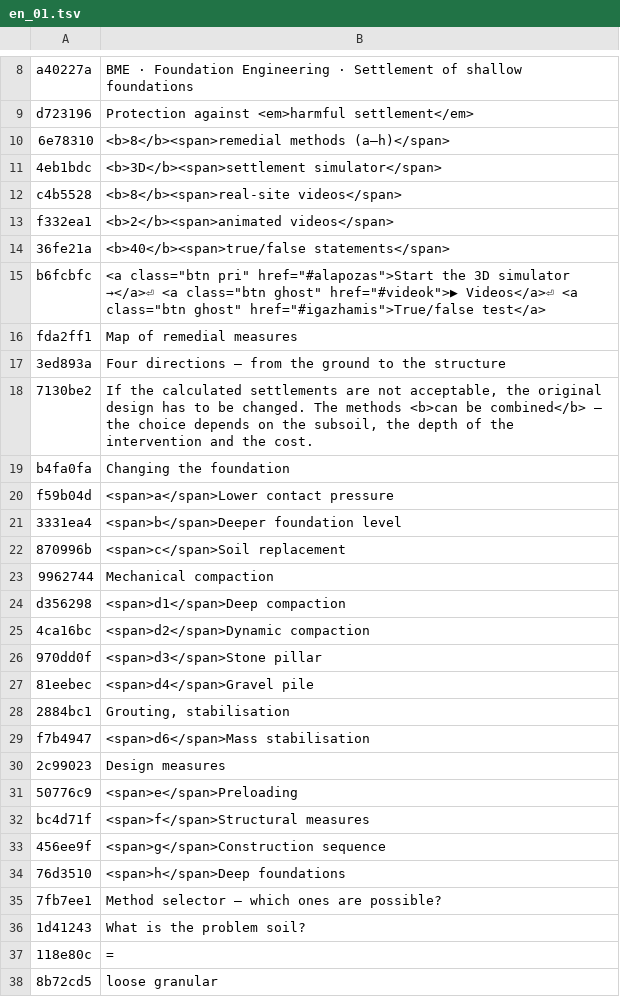
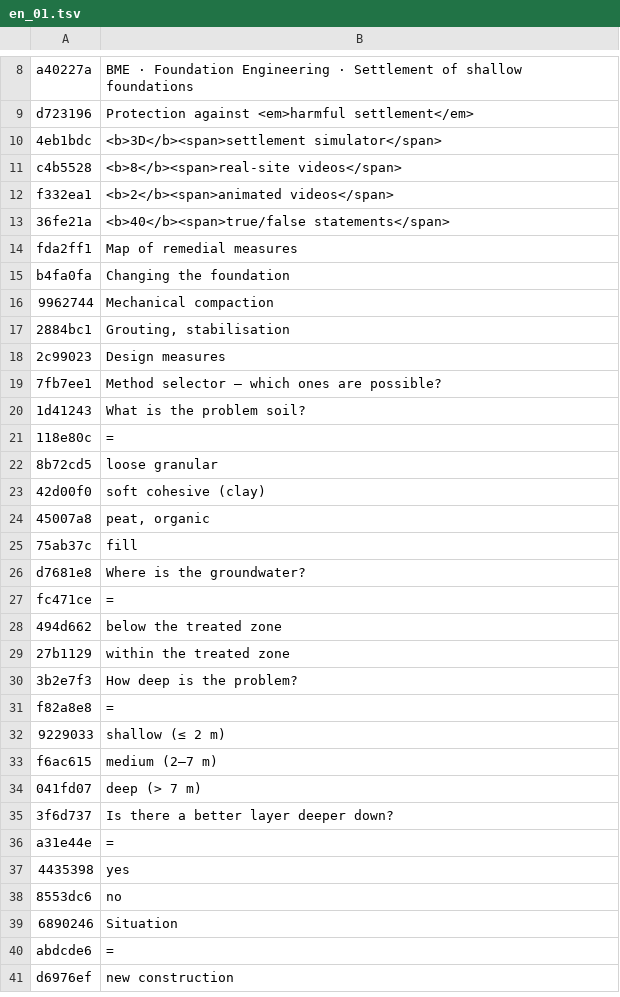
Before and after one commit to MBalika/vedekezesakarossullyedesekellen, a TSV file: i18n/en_01.tsv, drawn as a sheet; only a part is shown, gaps mark what is left out; the shorter side is filled out with more unchanged rows.

```diff
--- a/i18n/en_01.tsv
+++ b/i18n/en_01.tsv
@@ -9,3 +9,2 @@ a40227a	BME · Foundation Engineering · Settlement of shallow foundations
 d723196	Protection against <em>harmful settlement</em>
-6e78310	<b>8</b><span>remedial methods (a–h)</span>
 4eb1bdc	<b>3D</b><span>settlement simulator</span>
@@ -14,22 +13,7 @@ f332ea1	<b>2</b><span>animated videos</span>
 36fe21a	<b>40</b><span>true/false statements</span>
-b6fcbfc	<a class="btn pri" href="#alapozas">Start the 3D simulator →</a>⏎        <a class="btn ghost" href="#videok">▶ Videos</a>⏎        <a class="btn ghost" href="#igazhamis">True/false test</a>
 fda2ff1	Map of remedial measures
-3ed893a	Four directions – from the ground to the structure
-7130be2	If the calculated settlements are not acceptable, the original design has to be changed. The methods <b>can be combined</b> – the choice depends on the subsoil, the depth of the intervention and the cost.
 b4fa0fa	Changing the foundation
-f59b04d	<span>a</span>Lower contact pressure
-3331ea4	<span>b</span>Deeper foundation level
-870996b	<span>c</span>Soil replacement
 9962744	Mechanical compaction
-d356298	<span>d1</span>Deep compaction
-4ca16bc	<span>d2</span>Dynamic compaction
-970dd0f	<span>d3</span>Stone pillar
-81eebec	<span>d4</span>Gravel pile
 2884bc1	Grouting, stabilisation
-f7b4947	<span>d6</span>Mass stabilisation
 2c99023	Design measures
-50776c9	<span>e</span>Preloading
-bc4d71f	<span>f</span>Structural measures
-456ee9f	<span>g</span>Construction sequence
-76d3510	<span>h</span>Deep foundations
 7fb7ee1	Method selector – which ones are possible?
```
Also changed, not shown: i18n/en_02.tsv, i18n/en_03.tsv, 16 other files.
